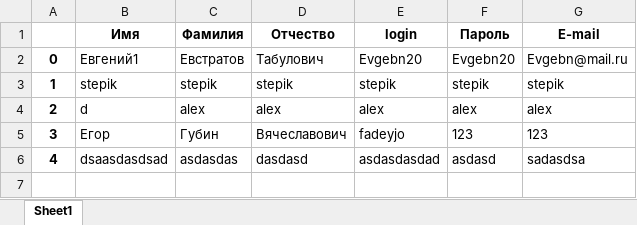
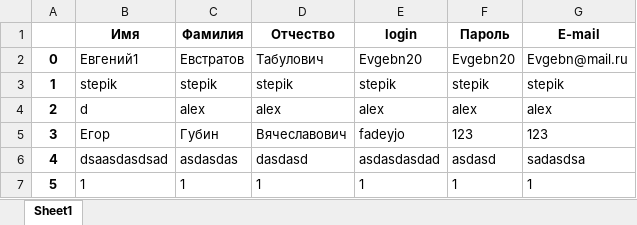
Before and after one commit to koccyx/TravelMaster, an Excel workbook: backend/data/users.xlsx, sheet Sheet1, drawn as a sheet; values as stored, in another font and other column widths than the file's, no borders; the diff names each change by its address in the sheet, - before the commit and + after, or states it on an @@ line.

```diff
--- a/backend/data/users.xlsx (sheet Sheet1)
+++ b/backend/data/users.xlsx (sheet Sheet1)
+row 7: 5 | 1 | 1 | 1 | 1 | 1 | 1
```
Also changed, not shown: backend/data/tickets.xlsx, 9 other files.
